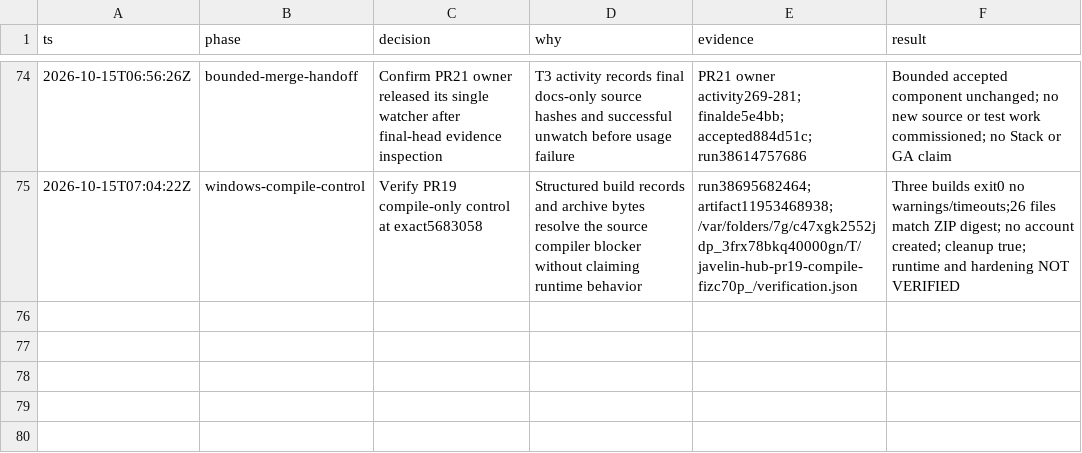
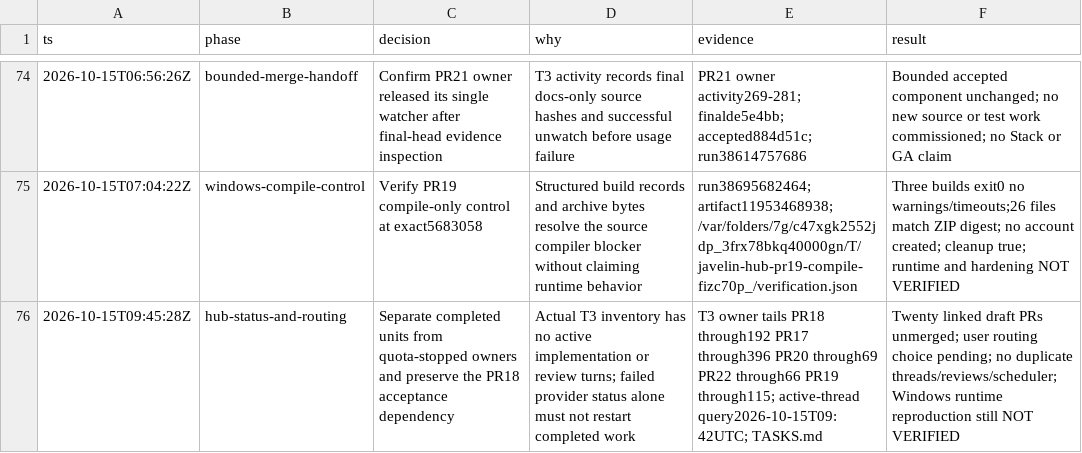
Before and after one commit to Dhruv2mars/javelin, a TSV file: decisions.tsv, drawn as a sheet; only a part is shown, gaps mark what is left out.

Commit message:
chore: record live marathon status and routing hold

```diff
--- a/decisions.tsv
+++ b/decisions.tsv
@@ -75 +75,2 @@ ts	phase	decision	why	evidence	result
 2026-10-15T07:04:22Z	windows-compile-control	Verify PR19 compile-only control at exact5683058	Structured build records and archive bytes resolve the source compiler blocker without claiming runtime behavior	run38695682464; artifact11953468938; /var/folders/7g/c47xgk2552jdp_3frx78bkq40000gn/T/javelin-hub-pr19-compile-fizc70p_/verification.json	Three builds exit0 no warnings/timeouts;26 files match ZIP digest; no account created; cleanup true; runtime and hardening NOT VERIFIED
+2026-10-15T09:45:28Z	hub-status-and-routing	Separate completed units from quota-stopped owners and preserve the PR18 acceptance dependency	Actual T3 inventory has no active implementation or review turns; failed provider status alone must not restart completed work	T3 owner tails PR18 through192 PR17 through396 PR20 through69 PR22 through66 PR19 through115; active-thread query2026-10-15T09:42UTC; TASKS.md	Twenty linked draft PRs unmerged; user routing choice pending; no duplicate threads/reviews/scheduler; Windows runtime reproduction still NOT VERIFIED
```
Also changed, not shown: 1 other file.
